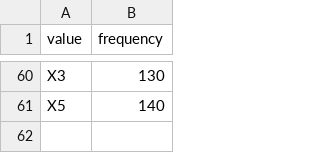
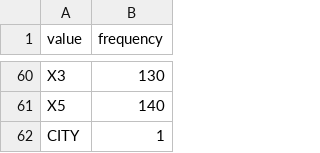
Before and after one commit to rahulx2001/TraceX, a CSV file: domains/automotive_nhtsa/gazetteers/models.csv, drawn as a sheet; only a part is shown, gaps mark what is left out; the diff names each change by its address in the sheet, - before the commit and + after, or states it on an @@ line.

```diff
--- a/domains/automotive_nhtsa/gazetteers/models.csv
+++ b/domains/automotive_nhtsa/gazetteers/models.csv
+row 62: CITY | 1
```
Also changed, not shown: 47 other files.
